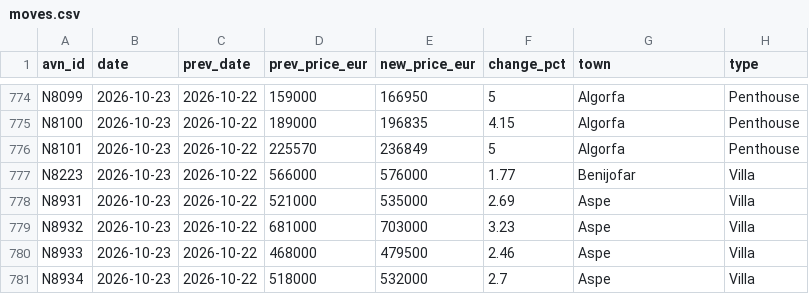
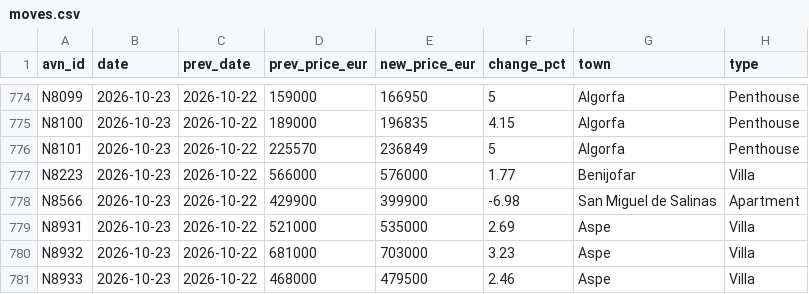
Before and after one commit to HenrikKolstad/avena-terminal, a CSV file: public/open-data/moves.csv, drawn as a sheet; only a part is shown, gaps mark what is left out; the shorter side is filled out with more unchanged rows.

Commit message:
chore(corpus): nightly open-data rebuild [skip ci]

```diff
--- a/public/open-data/moves.csv
+++ b/public/open-data/moves.csv
@@ -777,2 +777,3 @@ N8101,2026-10-23,2026-10-22,225570,236849,5,Algorfa,Penthouse
 N8223,2026-10-23,2026-10-22,566000,576000,1.77,Benijofar,Villa
+N8566,2026-10-23,2026-10-22,429900,399900,-6.98,San Miguel de Salinas,Apartment
 N8931,2026-10-23,2026-10-22,521000,535000,2.69,Aspe,Villa
```
Also changed, not shown: public/open-data/movement-ledger.csv, public/open-data/towns.csv, 4 other files.
